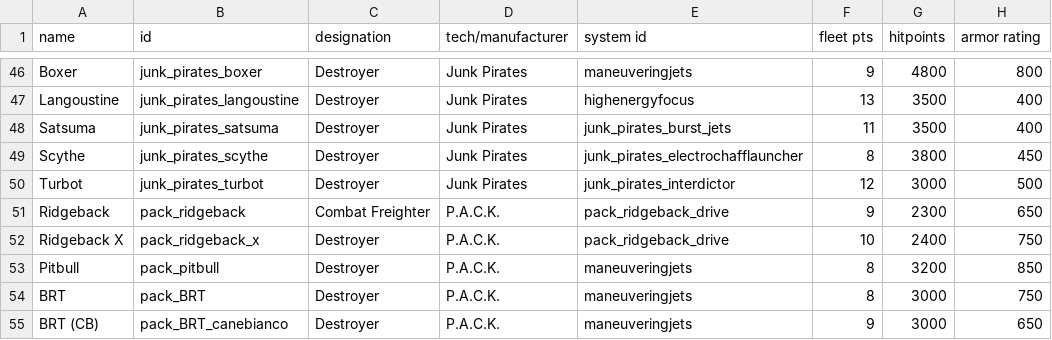
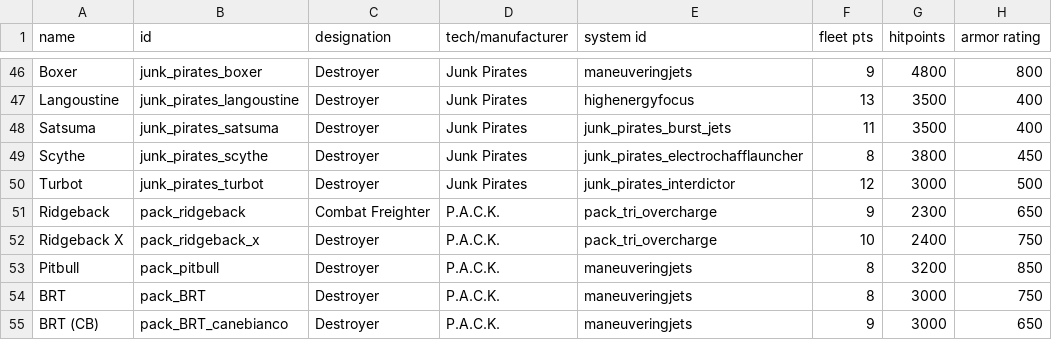
Before and after one commit to starsector-mods/JP_RC, a CSV file: data/hulls/ship_data.csv, drawn as a sheet; only a part is shown, gaps mark what is left out; the diff names each change by its address in the sheet, - before the commit and + after, or states it on an @@ line.

Commit message:
fix(combat): resolve premature system status text and merge Ridgeback Protocol into Triforce Overdrive
- Add State.IDLE and effectLevel <= 0f guards across all shipsystem scripts to prevent premature status feed text
- Remove inactive Scrap Damper passive HUD status display from JunkPiratesDamperHullMod
- Merge Ridgeback Protocol into Triforce Overdrive (PackTriOverchargeStats) with unified thermal shunt dissipation, 3-mount acceleration, agility, and escort drone overdrive
- Switch Ridgeback and Ridgeback X to pack_tri_overcharge in ship_data.csv and alias pack_ridgeback_drive
- Add LunaLib dependency to pom.xml and rebuild JunkPirates.jar

```diff
--- a/data/hulls/ship_data.csv
+++ b/data/hulls/ship_data.csv
-E51:E52 (system id): pack_ridgeback_drive
+E51:E52 (system id): pack_tri_overcharge
```
Also changed, not shown: data/shipsystems/ship_systems.csv, data/strings/descriptions.csv, 19 other files.
